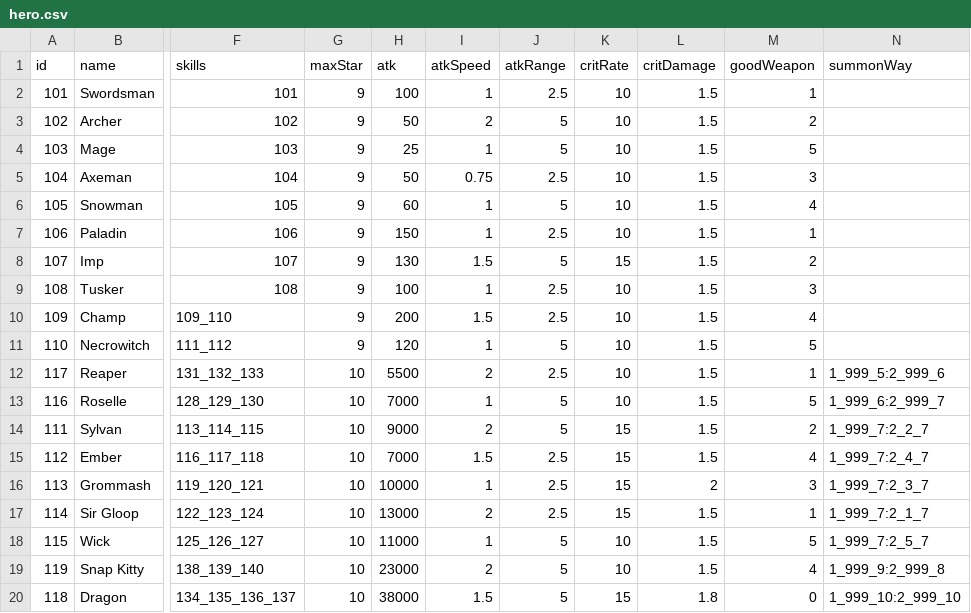
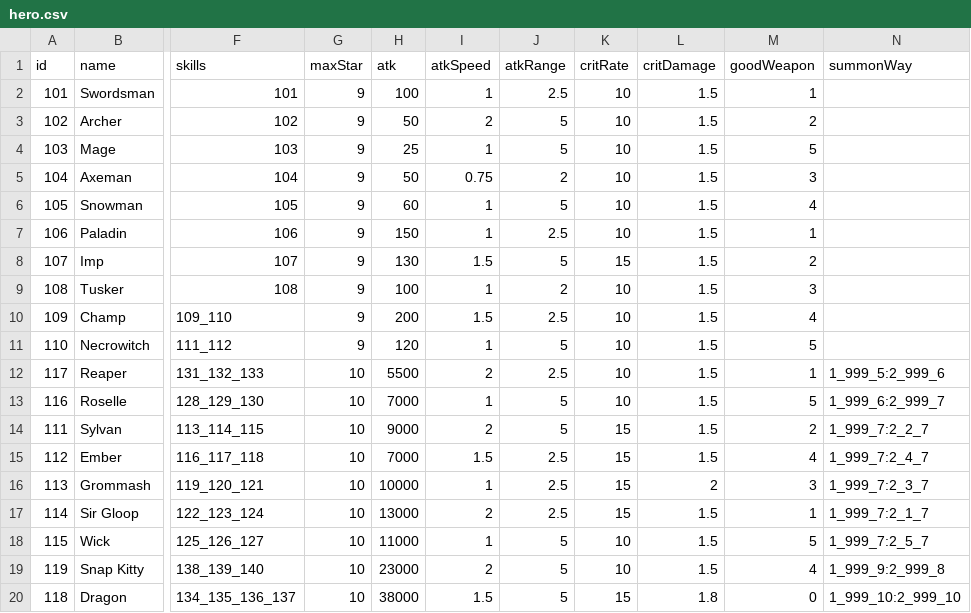
Before and after one commit to coder-hp/MergeDefense, a CSV file: MergeDefense/Assets/Excel/hero.csv, drawn as a sheet; only a part is shown, gaps mark what is left out; the diff names each change by its address in the sheet, - before the commit and + after, or states it on an @@ line.

```diff
--- a/MergeDefense/Assets/Excel/hero.csv
+++ b/MergeDefense/Assets/Excel/hero.csv
-J5 (atkRange): 2.5
+J5 (atkRange): 2
-J9 (atkRange): 2.5
+J9 (atkRange): 2
```
Also changed, not shown: 1 other file.
